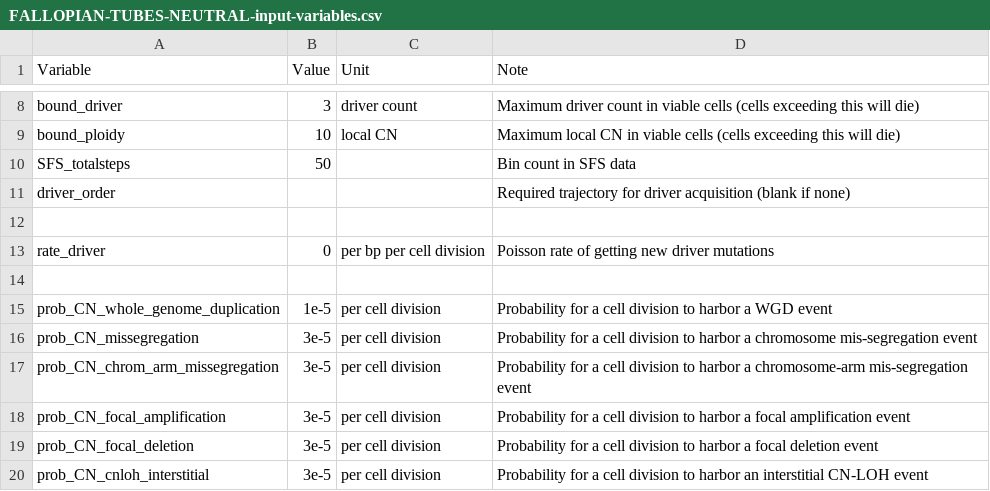
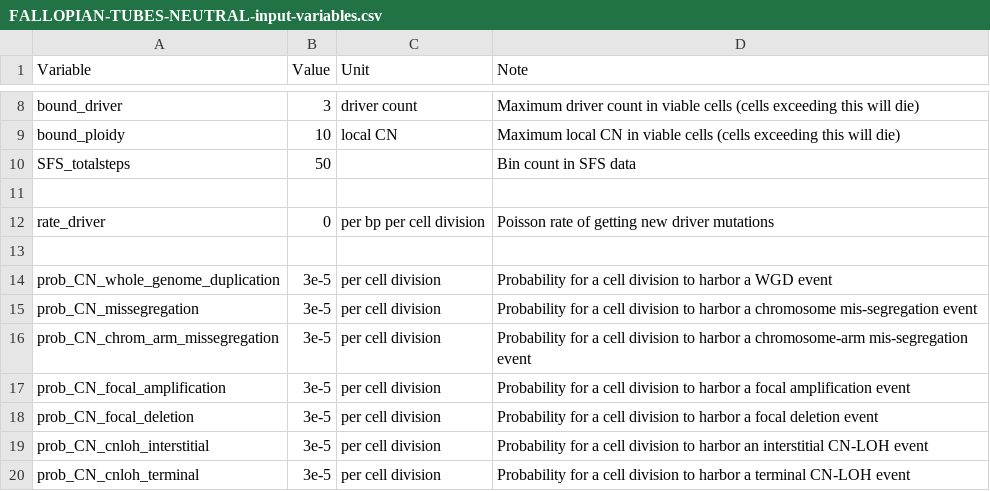
Before and after one commit to dinhngockhanh/CINner, a CSV file: vignettes/FALLOPIAN-TUBES-NEUTRAL-input-variables.csv, drawn as a sheet; only a part is shown, gaps mark what is left out; the shorter side is filled out with more unchanged rows.

Commit message:
New mechanism in MATLAB to allow for input initial genotypes

```diff
--- a/vignettes/FALLOPIAN-TUBES-NEUTRAL-input-variables.csv
+++ b/vignettes/FALLOPIAN-TUBES-NEUTRAL-input-variables.csv
@@ -10,3 +10,2 @@ bound_ploidy,10,local CN,Maximum local CN in viable cells (cells exceeding this
 SFS_totalsteps,50,,Bin count in SFS data
-driver_order,,,Required trajectory for driver acquisition (blank if none)
 
@@ -14,3 +13,3 @@ rate_driver,0,per bp per cell division,Poisson rate of getting new driver mutati
 
-prob_CN_whole_genome_duplication,1e-5,per cell division,Probability for a cell division to harbor a WGD event
+prob_CN_whole_genome_duplication,3e-5,per cell division,Probability for a cell division to harbor a WGD event
 prob_CN_missegregation,3e-5,per cell division,Probability for a cell division to harbor a chromosome mis-segregation event
```
Also changed, not shown: vignettes/HGSOC-BULK-input-variables.csv, 16 other files.
